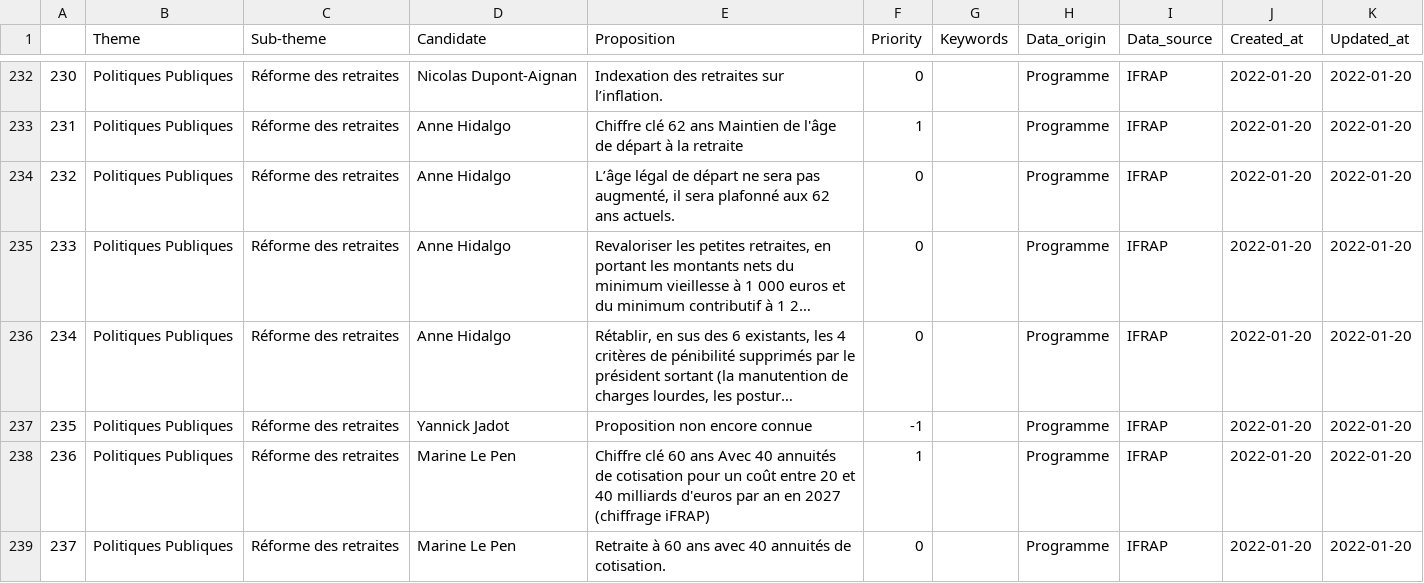
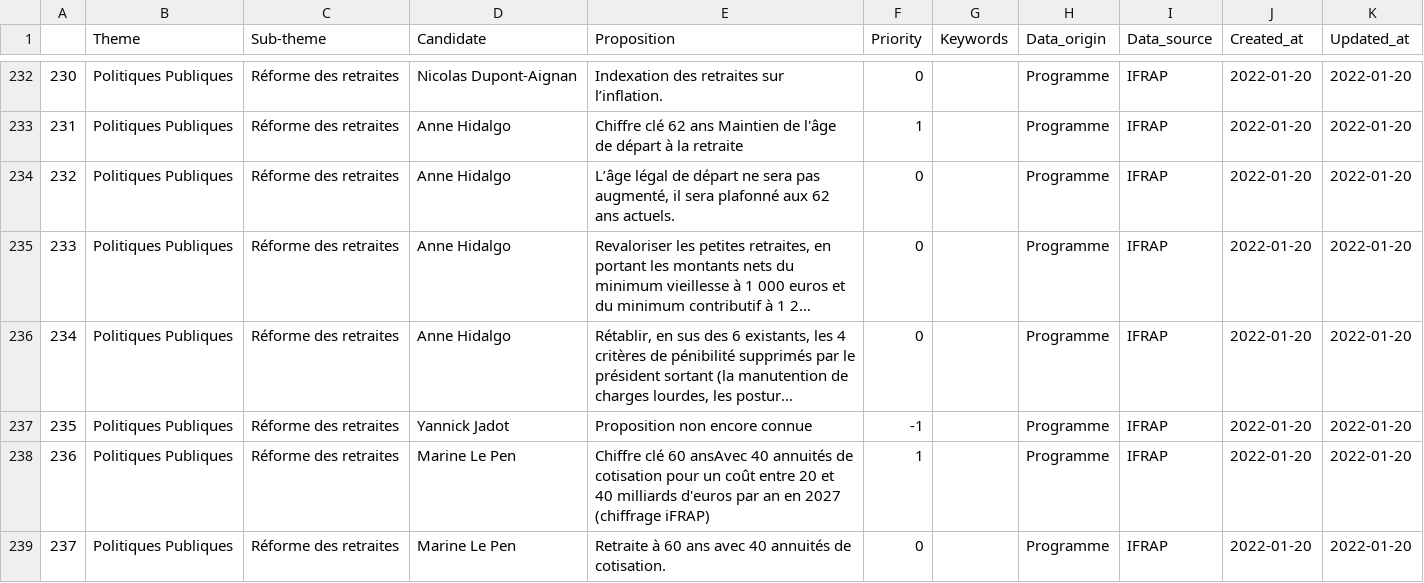
Before and after one commit to ArianeDlns/chatbot-presidentielle2022, a CSV file: utils/propositions.csv, drawn as a sheet; only a part is shown, gaps mark what is left out; long unchanged cells end in …; the diff covers the shown part only.

```diff
--- a/utils/propositions.csv
+++ b/utils/propositions.csv
@@ -237,3 +237,3 @@
 235| Politiques Publiques|    Réforme des retraites    | Yannick Jadot|Proposition non encore connue|-1||Programme|IFRAP|2022-01-20|2022-01-20
-236| Politiques Publiques|    Réforme des retraites    | Marine Le Pen|              Chiffre clé             60 ans  Avec 40 annuités de cotisation pour un coût entre 20 et 40 milliards d'euros par an en 2027 (chiffrage iFRAP)|1||Programme|IFRAP|2022-01-20|2022-01-20
+236| Politiques Publiques|    Réforme des retraites    | Marine Le Pen|Chiffre clé 60 ansAvec 40 annuités de cotisation pour un coût entre 20 et 40 milliards d'euros par an en 2027 (chiffrage iFRAP)|1||Programme|IFRAP|2022-01-20|2022-01-20
 237| Politiques Publiques|    Réforme des retraites    | Marine Le Pen|Retraite à 60 ans avec 40 annuités de cotisation.|0||Programme|IFRAP|2022-01-20|2022-01-20
```
Also changed, not shown: 7 edited cells elsewhere in this file, 3 other files.
